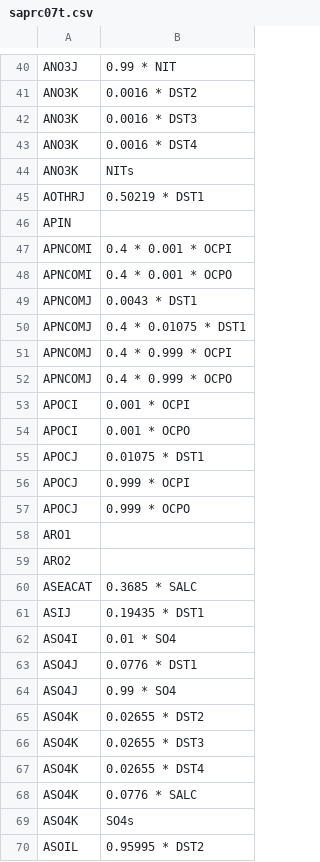
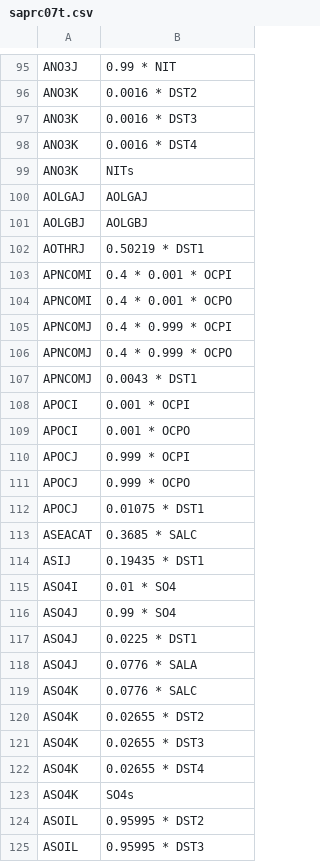
Before and after one commit to barronh/geos2cmaq, a CSV file: mapping/saprc07t.csv, drawn as a sheet; only a part is shown, gaps mark what is left out; the shorter side is filled out with more unchanged rows; the diff covers the shown part only.

Commit message:
Repairing and reording species mappings for clarity.

```diff
--- a/mapping/saprc07t.csv
+++ b/mapping/saprc07t.csv
@@ -44,17 +99,15 @@ ANO3K, 0.0016 * DST4
 ANO3K, NITs
+AOLGAJ, AOLGAJ
+AOLGBJ, AOLGBJ
 AOTHRJ, 0.50219 * DST1
-APIN,
 APNCOMI, 0.4 * 0.001 * OCPI
 APNCOMI, 0.4 * 0.001 * OCPO
-APNCOMJ, 0.0043 * DST1
-APNCOMJ, 0.4 * 0.01075 * DST1
 APNCOMJ, 0.4 * 0.999 * OCPI
 APNCOMJ, 0.4 * 0.999 * OCPO
+APNCOMJ, 0.0043 * DST1
 APOCI, 0.001 * OCPI
 APOCI, 0.001 * OCPO
-APOCJ, 0.01075 * DST1
 APOCJ, 0.999 * OCPI
 APOCJ, 0.999 * OCPO
-ARO1,
-ARO2,
+APOCJ, 0.01075 * DST1
 ASEACAT, 0.3685 * SALC
@@ -62,4 +115,6 @@ ASIJ, 0.19435 * DST1
 ASO4I, 0.01 * SO4
-ASO4J, 0.0776 * DST1
 ASO4J, 0.99 * SO4
+ASO4J, 0.0225 * DST1
+ASO4J, 0.0776 * SALA
+ASO4K, 0.0776 * SALC
 ASO4K, 0.02655 * DST2
@@ -67,3 +122,2 @@ ASO4K, 0.02655 * DST3
 ASO4K, 0.02655 * DST4
-ASO4K, 0.0776 * SALC
 ASO4K, SO4s
```
Also changed, not shown: 19 added rows, 44 removed rows, 65 moved rows and 3 edited cells elsewhere in this file, mapping/cb05cl_ae6_aq.csv.
